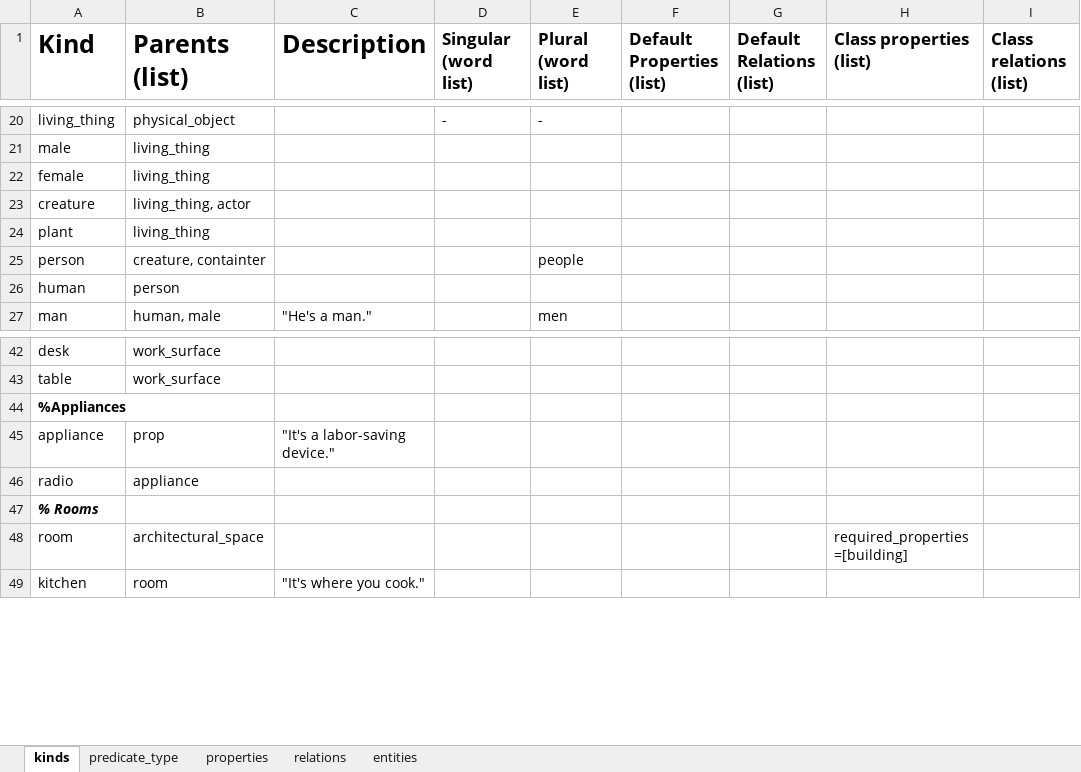
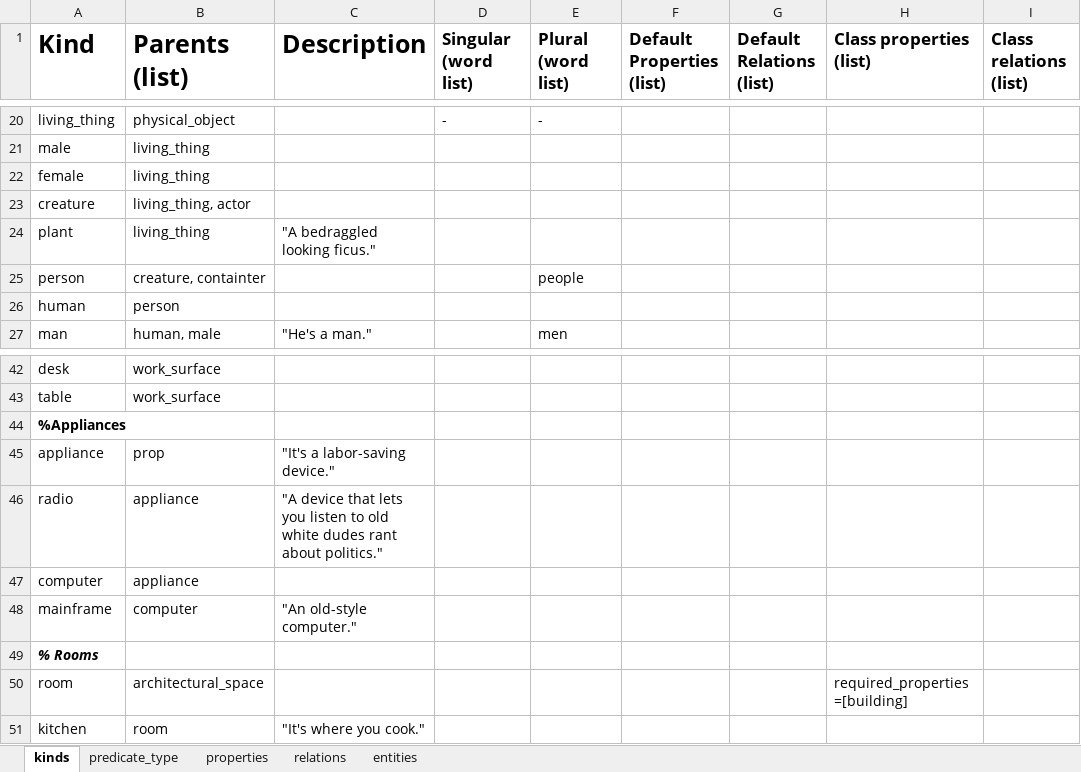
Before and after one commit to ianhorswill/MKULTRA, an Excel workbook: Assets/Ontology/Knowledge base.xlsm, sheet kinds, drawn as a sheet; only a part is shown, gaps mark what is left out; values as stored, in another font and other column widths than the file's, no borders; conditional formats not drawn; the diff names each change by its address in the sheet, - before the commit and + after, or states it on an @@ line.

```diff
--- a/Assets/Ontology/Knowledge base.xlsm (sheet kinds)
+++ b/Assets/Ontology/Knowledge base.xlsm (sheet kinds)
-C24 (Description): (empty)
+C24 (Description): "A bedraggled looking ficus."
-C46 (Description): (empty)
+C46 (Description): "A device that lets you listen to old white dudes rant about politics."
+row 47: computer | appliance
+row 48: mainframe | computer | "An old-style computer."
```
Also changed, not shown: sheet entities, 10 other files.
